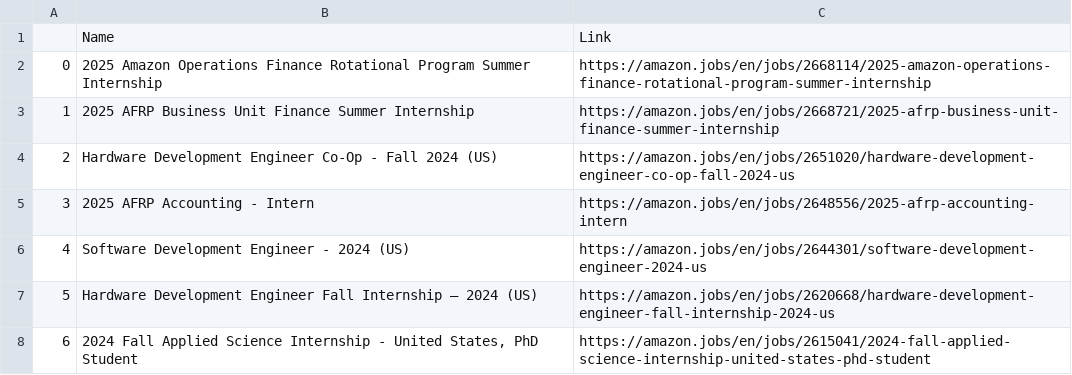
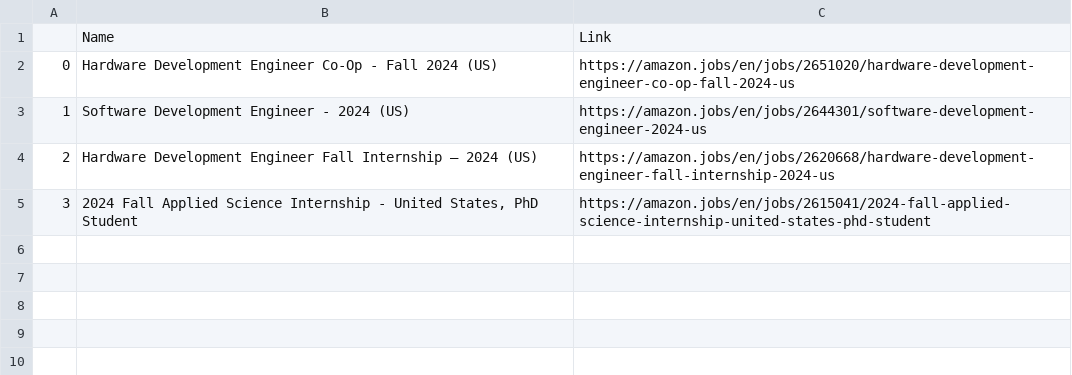
Before and after one commit to ashlxyzhang/Internship-Scraper, a CSV file: CSV/amazon.csv, drawn as a sheet.

```diff
--- a/CSV/amazon.csv
+++ b/CSV/amazon.csv
@@ -1,8 +1,5 @@
 ,Name,Link
-0,2025 Amazon Operations Finance Rotational Program Summer Internship,https://amazon.jobs/en/jobs/2668114/2025-amazon-operations-finance-rotational-program-summer-internship
-1,2025 AFRP Business Unit Finance Summer Internship,https://amazon.jobs/en/jobs/2668721/2025-afrp-business-unit-finance-summer-internship
-2,Hardware Development Engineer Co-Op - Fall 2024 (US),https://amazon.jobs/en/jobs/2651020/hardware-development-engineer-co-op-fall-2024-us
-3,2025 AFRP Accounting - Intern,https://amazon.jobs/en/jobs/2648556/2025-afrp-accounting-intern
-4,Software Development Engineer - 2024 (US),https://amazon.jobs/en/jobs/2644301/software-development-engineer-2024-us
-5,Hardware Development Engineer Fall Internship – 2024 (US),https://amazon.jobs/en/jobs/2620668/hardware-development-engineer-fall-internship-2024-us
-6,"2024 Fall Applied Science Internship - United States, PhD Student",https://amazon.jobs/en/jobs/2615041/2024-fall-applied-science-internship-united-states-phd-student
+0,Hardware Development Engineer Co-Op - Fall 2024 (US),https://amazon.jobs/en/jobs/2651020/hardware-development-engineer-co-op-fall-2024-us
+1,Software Development Engineer - 2024 (US),https://amazon.jobs/en/jobs/2644301/software-development-engineer-2024-us
+2,Hardware Development Engineer Fall Internship – 2024 (US),https://amazon.jobs/en/jobs/2620668/hardware-development-engineer-fall-internship-2024-us
+3,"2024 Fall Applied Science Internship - United States, PhD Student",https://amazon.jobs/en/jobs/2615041/2024-fall-applied-science-internship-united-states-phd-student
```
Also changed, not shown: CSV/chase.csv, CSV/walmart.csv, 3 other files.
